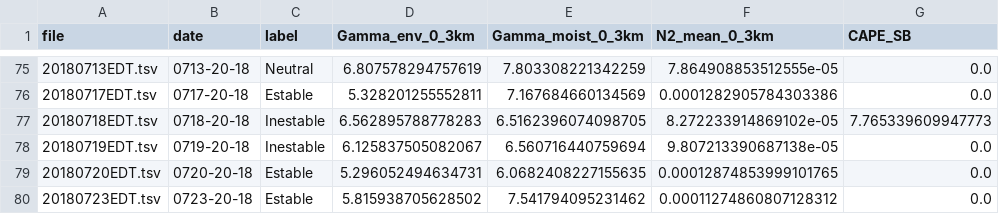
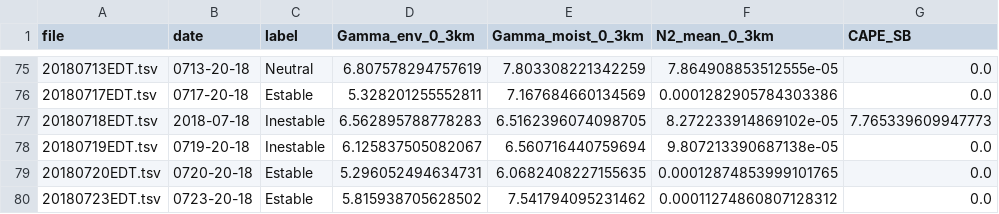
Before and after one commit to rafcor387/langgraph_project, a CSV file: my_lstm_agent/dataset/labels.csv, drawn as a sheet; only a part is shown, gaps mark what is left out; the diff names each change by its address in the sheet, - before the commit and + after, or states it on an @@ line.

```diff
--- a/my_lstm_agent/dataset/labels.csv
+++ b/my_lstm_agent/dataset/labels.csv
-B77 (date): 0718-20-18
+B77 (date): 2018-07-18
```
Also changed, not shown: 7 other files.
